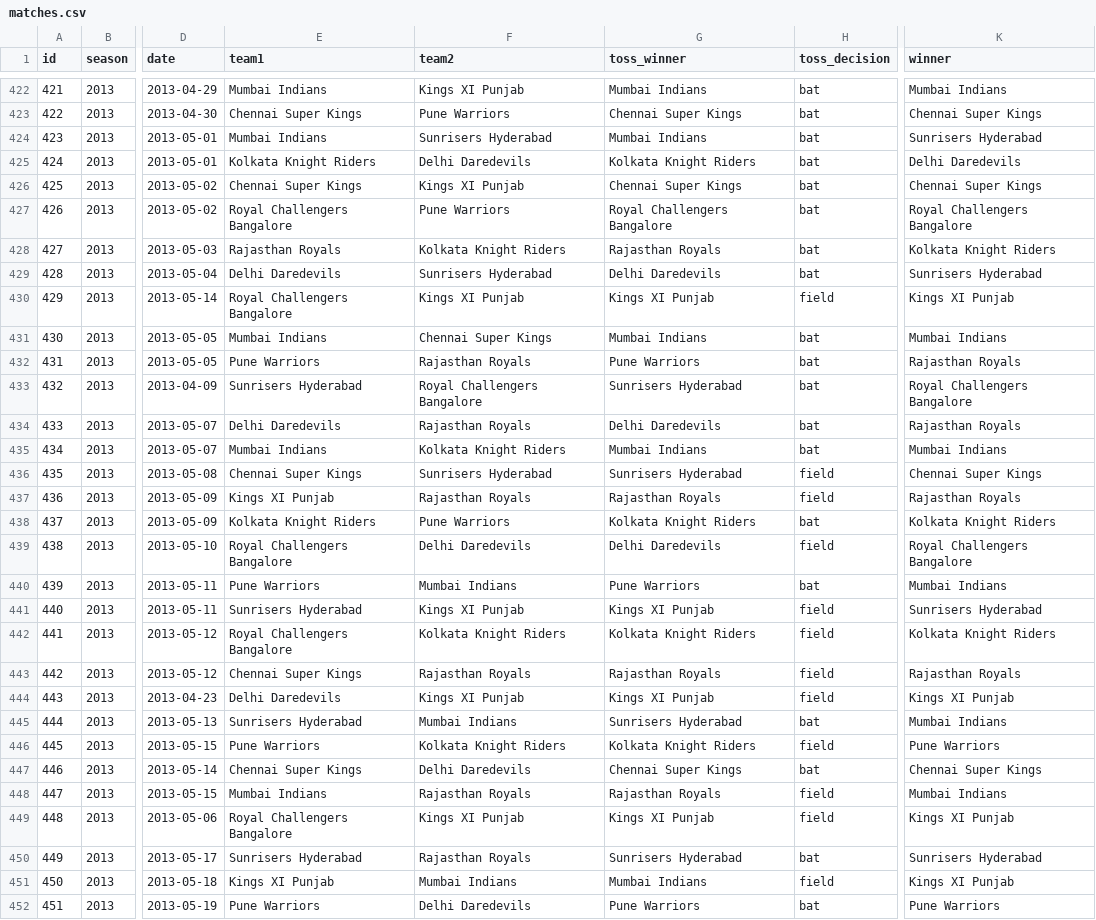
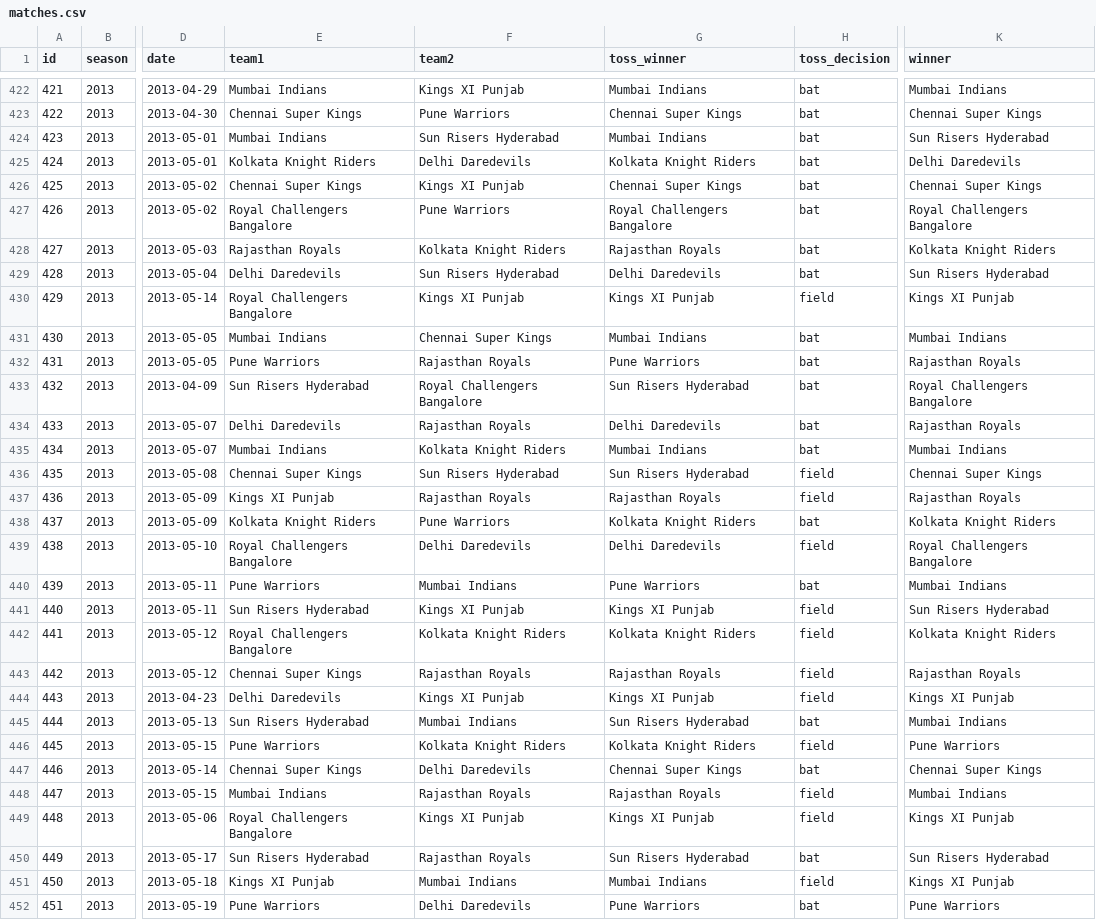
Before and after one commit to saikumaryerra/ipl-data-project, a CSV file: matches.csv, drawn as a sheet; only a part is shown, gaps mark what is left out; the diff covers the shown part only; the diff names each change by its address in the sheet, - before the commit and + after, or states it on an @@ line.

Commit message:
added teams_short_names in stackbar

```diff
--- a/matches.csv
+++ b/matches.csv
-F424 (team2): Sunrisers Hyderabad
+F424 (team2): Sun Risers Hyderabad
-K424 (winner): Sunrisers Hyderabad
+K424 (winner): Sun Risers Hyderabad
-F429 (team2): Sunrisers Hyderabad
+F429 (team2): Sun Risers Hyderabad
-K429 (winner): Sunrisers Hyderabad
+K429 (winner): Sun Risers Hyderabad
-E433 (team1): Sunrisers Hyderabad
+E433 (team1): Sun Risers Hyderabad
-G433 (toss_winner): Sunrisers Hyderabad
+G433 (toss_winner): Sun Risers Hyderabad
-F436 (team2): Sunrisers Hyderabad
+F436 (team2): Sun Risers Hyderabad
-G436 (toss_winner): Sunrisers Hyderabad
+G436 (toss_winner): Sun Risers Hyderabad
-E441 (team1): Sunrisers Hyderabad
+E441 (team1): Sun Risers Hyderabad
-K441 (winner): Sunrisers Hyderabad
+K441 (winner): Sun Risers Hyderabad
-E445 (team1): Sunrisers Hyderabad
+E445 (team1): Sun Risers Hyderabad
-G445 (toss_winner): Sunrisers Hyderabad
+G445 (toss_winner): Sun Risers Hyderabad
-E450 (team1): Sunrisers Hyderabad
+E450 (team1): Sun Risers Hyderabad
-G450 (toss_winner): Sunrisers Hyderabad
+G450 (toss_winner): Sun Risers Hyderabad
-K450 (winner): Sunrisers Hyderabad
+K450 (winner): Sun Risers Hyderabad
```
Also changed, not shown: 138 edited cells elsewhere in this file, 1 other file.
